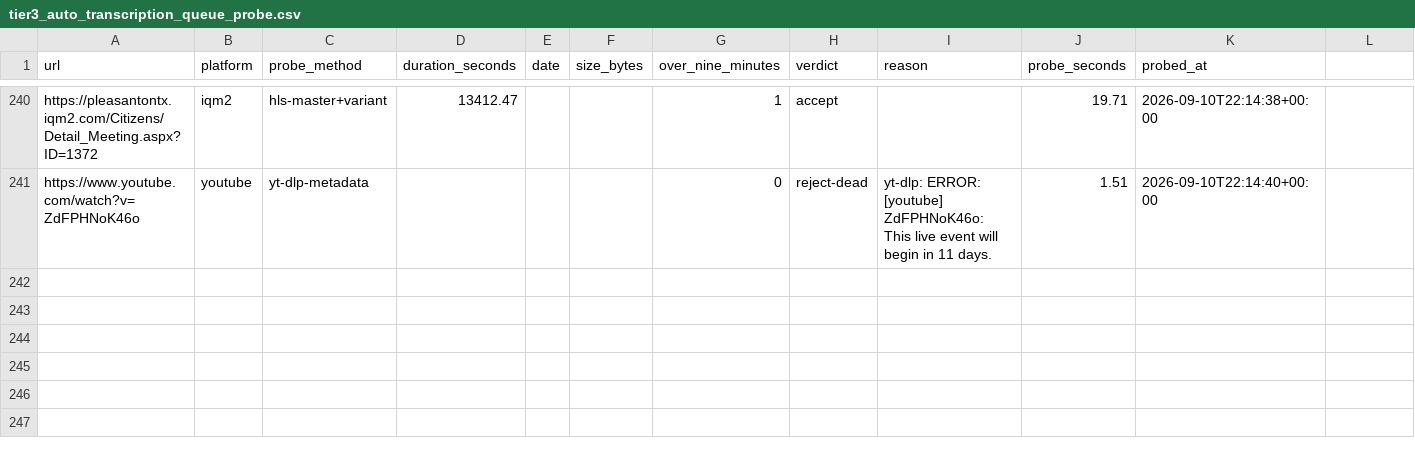
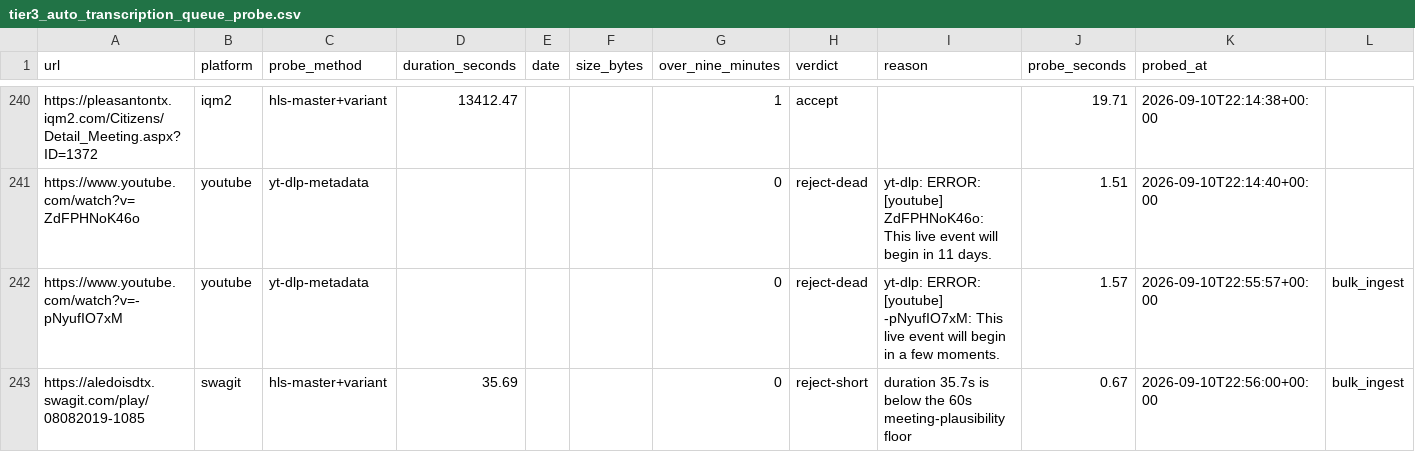
Before and after one commit to mroconnell/rtr-deeplink, a CSV file: scripts/tier3_auto_transcription_queue_probe.csv, drawn as a sheet; only a part is shown, gaps mark what is left out.

```diff
--- a/scripts/tier3_auto_transcription_queue_probe.csv
+++ b/scripts/tier3_auto_transcription_queue_probe.csv
@@ -241 +241,3 @@ https://pleasantontx.iqm2.com/Citizens/Detail_Meeting.aspx?ID=1372,iqm2,hls-mast
 https://www.youtube.com/watch?v=ZdFPHNoK46o,youtube,yt-dlp-metadata,,,,0,reject-dead,yt-dlp: ERROR: [youtube] ZdFPHNoK46o: This live event will begin in 11 days.,1.51,2026-09-10T22:14:40+00:00
+https://www.youtube.com/watch?v=-pNyufIO7xM,youtube,yt-dlp-metadata,,,,0,reject-dead,yt-dlp: ERROR: [youtube] -pNyufIO7xM: This live event will begin in a few moments.,1.57,2026-09-10T22:55:57+00:00,bulk_ingest
+https://aledoisdtx.swagit.com/play/08082019-1085,swagit,hls-master+variant,35.69,,,0,reject-short,duration 35.7s is below the 60s meeting-plausibility floor,0.67,2026-09-10T22:56:00+00:00,bulk_ingest
```
Also changed, not shown: 6 other files.
